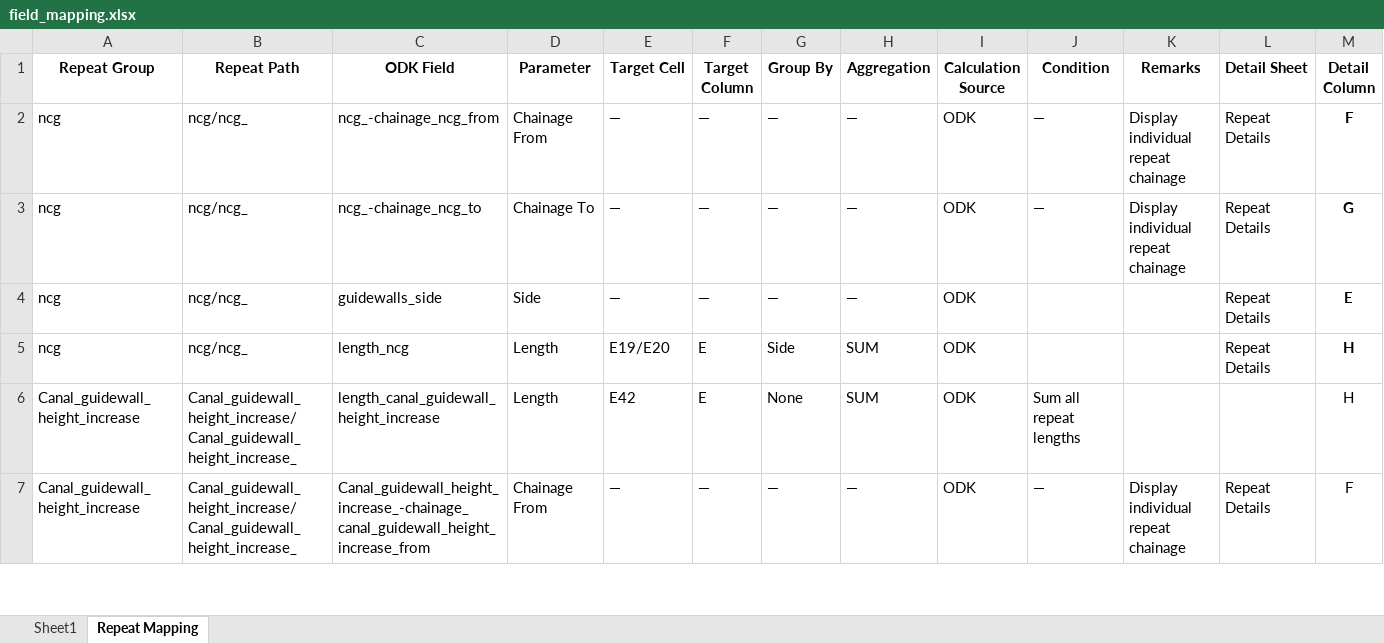
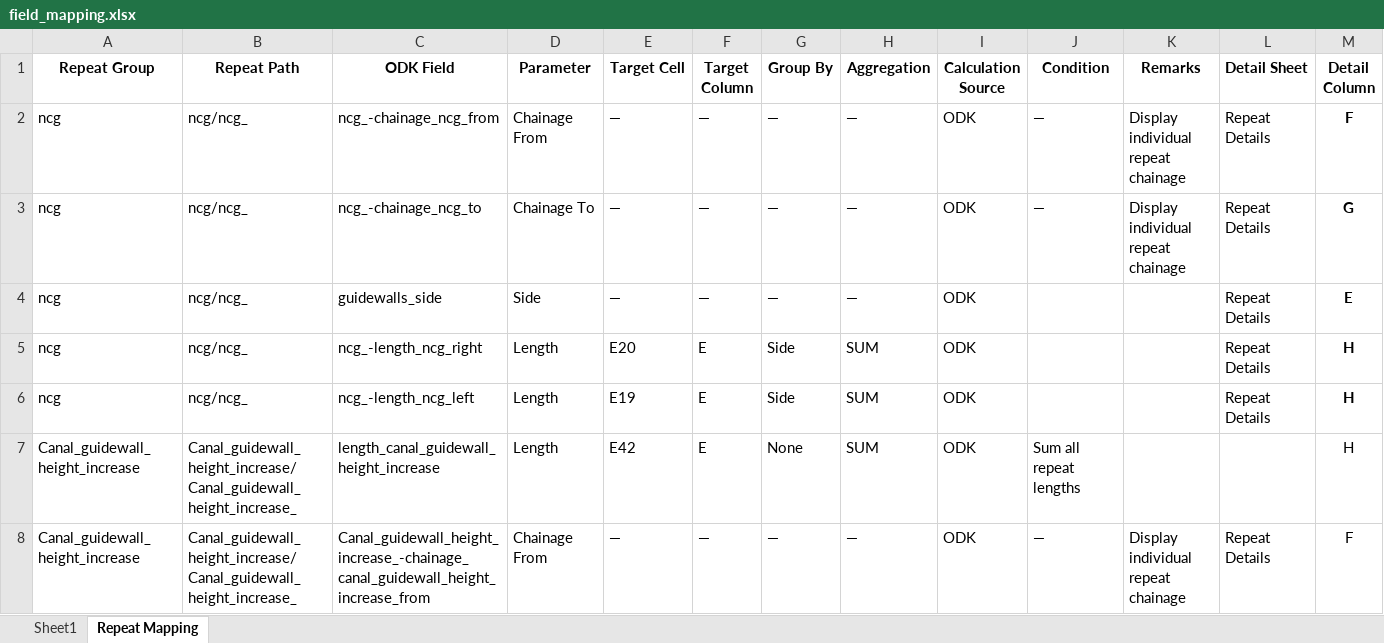
Before and after one commit to wassannc/WHS-Rejuvenation-Estimator, an Excel workbook: mapping/field_mapping.xlsx, sheet Repeat Mapping, drawn as a sheet; only a part is shown; values as stored, in another font and other column widths than the file's, no borders; addresses are those after the commit; the diff names each change by its address in the sheet, - before the commit and + after, or states it on an @@ line.

Commit message:
Add files via upload

```diff
--- a/mapping/field_mapping.xlsx (sheet Repeat Mapping)
+++ b/mapping/field_mapping.xlsx (sheet Repeat Mapping)
+row 5: ncg | ncg/ncg_ | ncg_-length_ncg_right | Length | E20 | E | Side | SUM | ODK |  |  | Repeat Details | H
-C6 (ODK Field): length_ncg
+C6 (ODK Field): ncg_-length_ncg_left
-E6 (Target Cell): E19/E20
+E6 (Target Cell): E19
```
